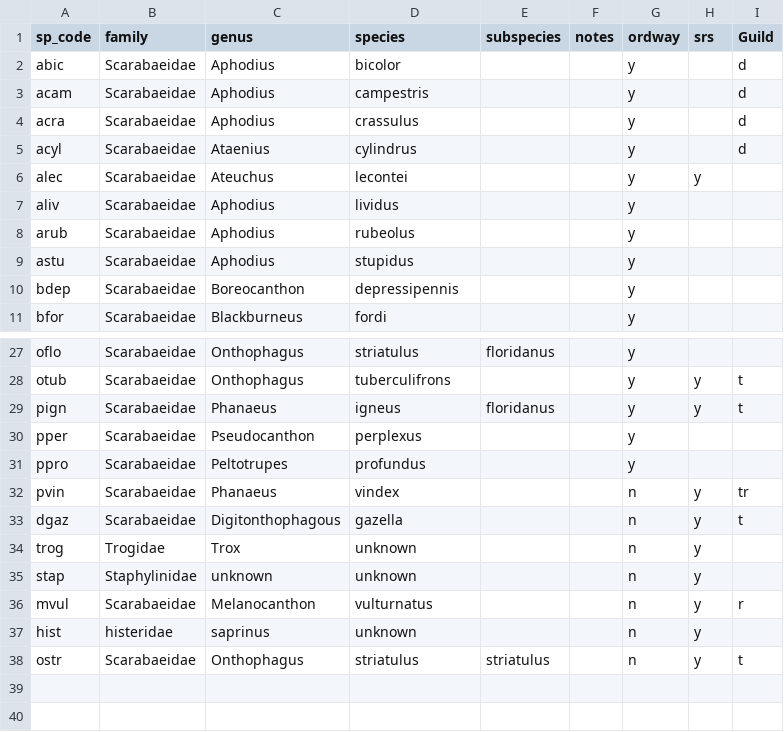
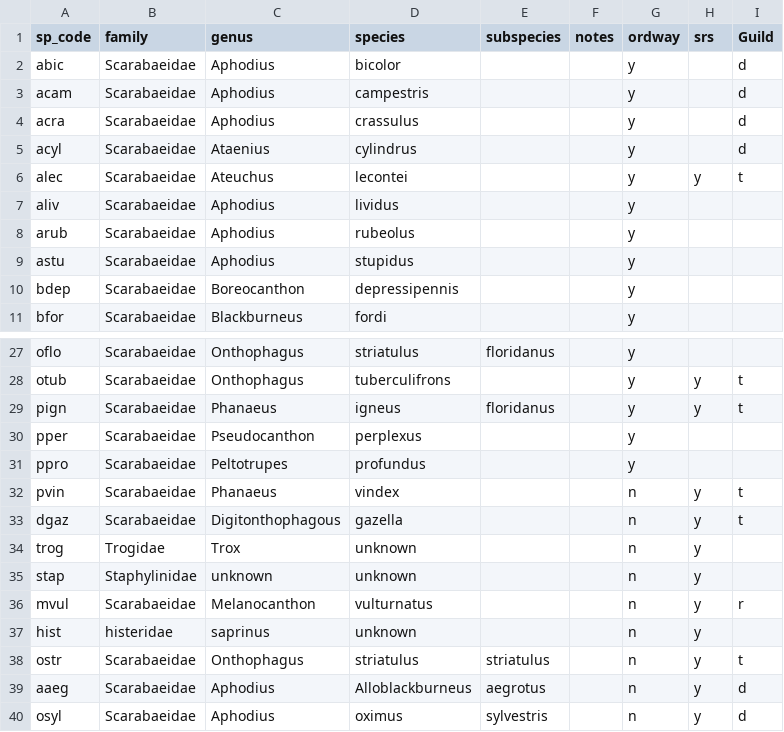
Before and after one commit to BrunaLab/corridor_beetles, a CSV file: corridor_docs/eric_ms_thesis/ms_data/data_raw/species_codes.csv, drawn as a sheet; only a part is shown, gaps mark what is left out.

```diff
--- a/corridor_docs/eric_ms_thesis/ms_data/data_raw/species_codes.csv
+++ b/corridor_docs/eric_ms_thesis/ms_data/data_raw/species_codes.csv
@@ -5,3 +5,3 @@ acra,Scarabaeidae,Aphodius,crassulus,,,y,,d
 acyl,Scarabaeidae,Ataenius,cylindrus,,,y,,d
-alec,Scarabaeidae,Ateuchus,lecontei,,,y,y,
+alec,Scarabaeidae,Ateuchus,lecontei,,,y,y,t
 aliv,Scarabaeidae,Aphodius,lividus,,,y,,
@@ -31,3 +31,3 @@ pper,Scarabaeidae,Pseudocanthon,perplexus,,,y,,
 ppro,Scarabaeidae,Peltotrupes,profundus,,,y,,
-pvin,Scarabaeidae,Phanaeus,vindex,,,n,y,tr
+pvin,Scarabaeidae,Phanaeus,vindex,,,n,y,t
 dgaz,Scarabaeidae,Digitonthophagous,gazella,,,n,y,t
@@ -38 +38,3 @@ hist,histeridae,saprinus,unknown,,,n,y,
 ostr,Scarabaeidae,Onthophagus,striatulus,striatulus,,n,y,t
+aaeg,Scarabaeidae,Aphodius,Alloblackburneus,aegrotus,,n,y,d
+osyl,Scarabaeidae,Aphodius,oximus,sylvestris,,n,y,d
```
Also changed, not shown: corridor_docs/eric_ms_thesis/ms_data/data_raw/beetle_counts.csv.
